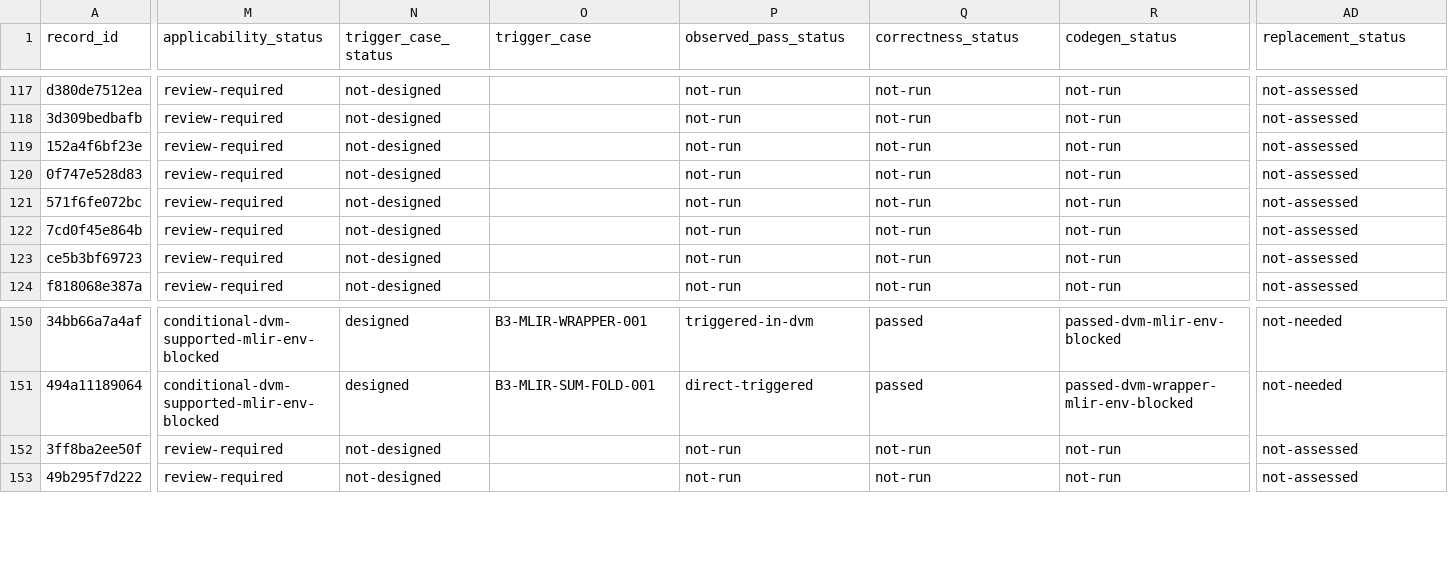
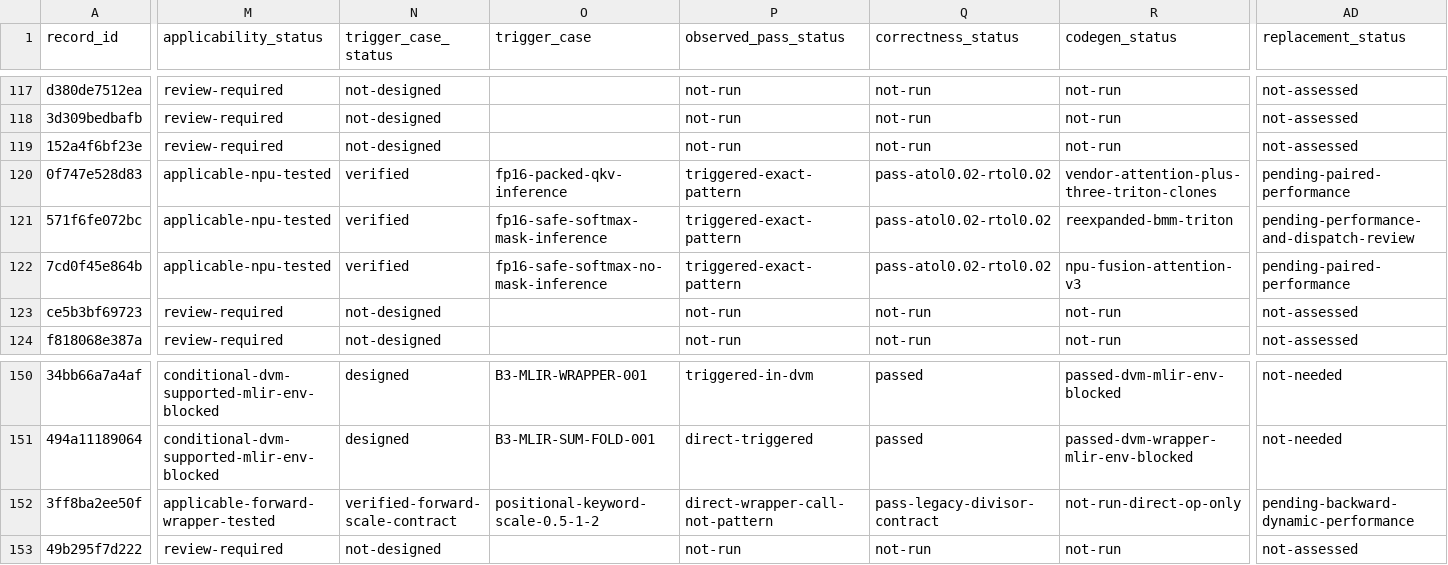
Before and after one commit to Beaver2323/Subgraph-Fusion-Pass-Optimization, a CSV file: report/pass_src_20260820/pass_evaluation_matrix.csv, drawn as a sheet; only a part is shown, gaps mark what is left out; the diff covers the shown part only; the diff names each change by its address in the sheet, - before the commit and + after, or states it on an @@ line.

Commit message:
docs: add first B4 attention pass results

```diff
--- a/report/pass_src_20260820/pass_evaluation_matrix.csv
+++ b/report/pass_src_20260820/pass_evaluation_matrix.csv
-M120:M122 (applicability_status): review-required
+M120:M122 (applicability_status): applicable-npu-tested
-N120:N122 (trigger_case_status): not-designed
+N120:N122 (trigger_case_status): verified
-O120 (trigger_case): (empty)
+O120 (trigger_case): fp16-packed-qkv-inference
-P120:P122 (observed_pass_status): not-run
+P120:P122 (observed_pass_status): triggered-exact-pattern
-Q120:Q122 (correctness_status): not-run
+Q120:Q122 (correctness_status): pass-atol0.02-rtol0.02
-R120 (codegen_status): not-run
+R120 (codegen_status): vendor-attention-plus-three-triton-clones
-AD120 (replacement_status): not-assessed
+AD120 (replacement_status): pending-paired-performance
-O121 (trigger_case): (empty)
+O121 (trigger_case): fp16-safe-softmax-mask-inference
-R121 (codegen_status): not-run
+R121 (codegen_status): reexpanded-bmm-triton
-AD121 (replacement_status): not-assessed
+AD121 (replacement_status): pending-performance-and-dispatch-review
-O122 (trigger_case): (empty)
+O122 (trigger_case): fp16-safe-softmax-no-mask-inference
-R122 (codegen_status): not-run
+R122 (codegen_status): npu-fusion-attention-v3
-AD122 (replacement_status): not-assessed
+AD122 (replacement_status): pending-paired-performance
-M152 (applicability_status): review-required
+M152 (applicability_status): applicable-forward-wrapper-tested
-N152 (trigger_case_status): not-designed
+N152 (trigger_case_status): verified-forward-scale-contract
-O152 (trigger_case): (empty)
+O152 (trigger_case): positional-keyword-scale-0.5-1-2
-P152 (observed_pass_status): not-run
+P152 (observed_pass_status): direct-wrapper-call-not-pattern
-Q152 (correctness_status): not-run
+Q152 (correctness_status): pass-legacy-divisor-contract
-R152 (codegen_status): not-run
+R152 (codegen_status): not-run-direct-op-only
-AD152 (replacement_status): not-assessed
+AD152 (replacement_status): pending-backward-dynamic-performance
```
Also changed, not shown: 80 edited cells elsewhere in this file, 12 other files.
